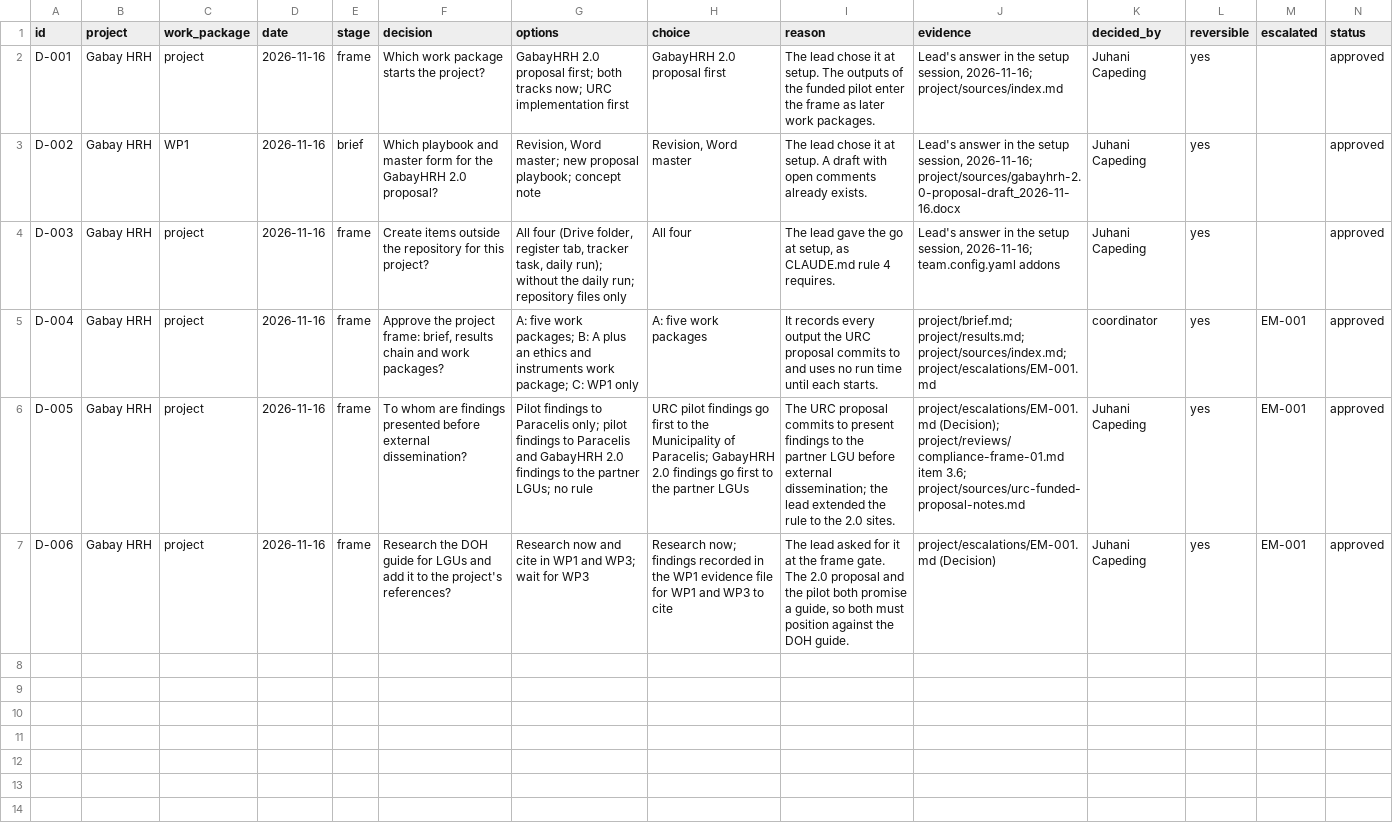
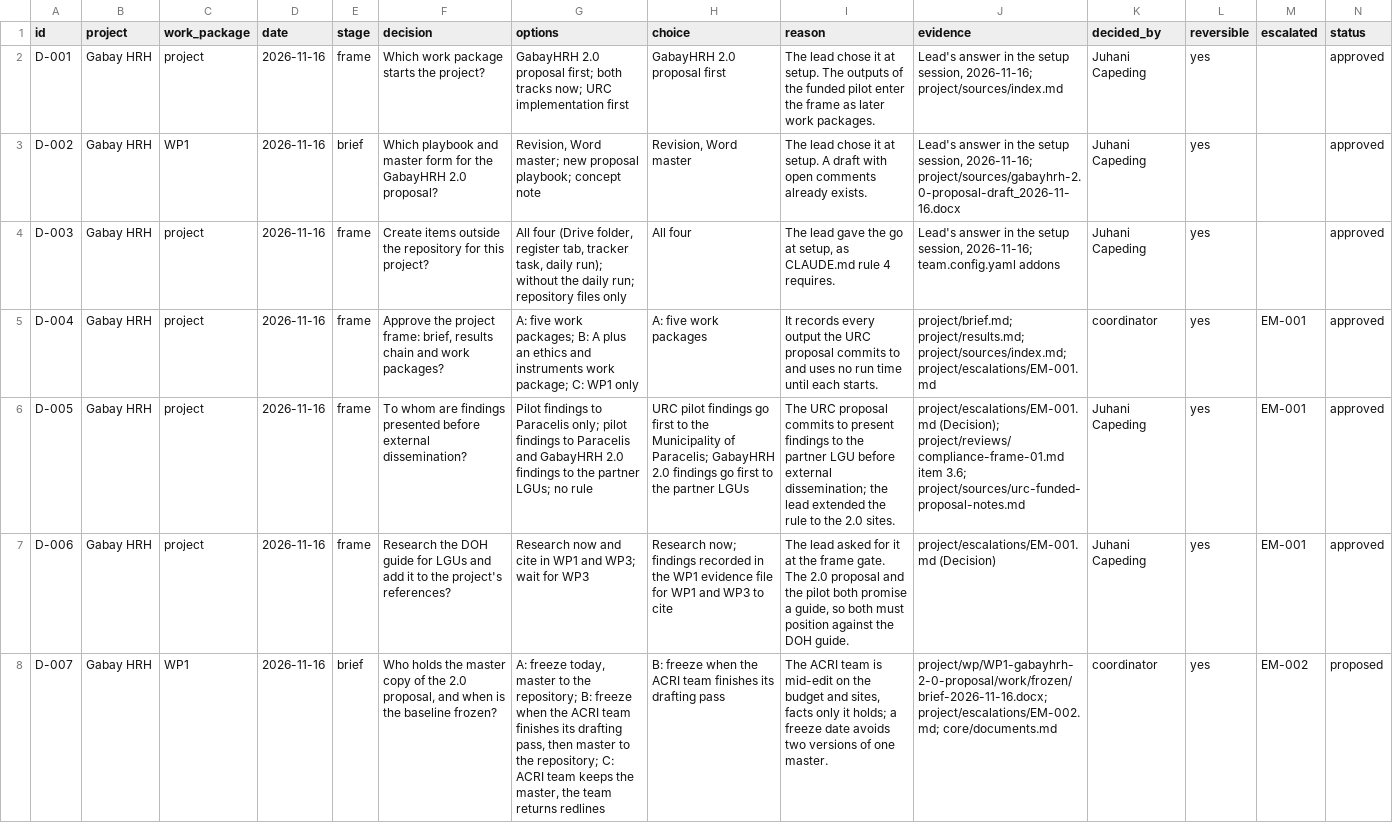
Before and after one commit to waniman/gabay-hrh, a CSV file: project/register/decisions.csv, drawn as a sheet; only a part is shown; rows hold the shown columns only; the diff names each change by its address in the sheet, - before the commit and + after, or states it on an @@ line.

```diff
--- a/project/register/decisions.csv
+++ b/project/register/decisions.csv
+row 8: D-007 | Gabay HRH | WP1 | 2026-11-16 | brief | Who holds the master copy of the 2.0 proposal, and when is the baseline frozen? | A: freeze today, master to the repository; B: freeze when the ACRI team finishes its drafting pass, then master to the repository; C: ACRI team keeps the master, the team returns redlines | B: freeze when the ACRI team finishes its drafting pass | The ACRI team is mid-edit on the budget and sites, facts only it holds; a freeze date avoids two versions of one master. | project/wp/WP1-gabayhrh-2-0-proposal/work/frozen/brief-2026-11-16.docx; project/escalations/EM-002.md; core/documents.md | coordinator | yes | EM-002 | proposed
```
Also changed, not shown: 6 other files.
